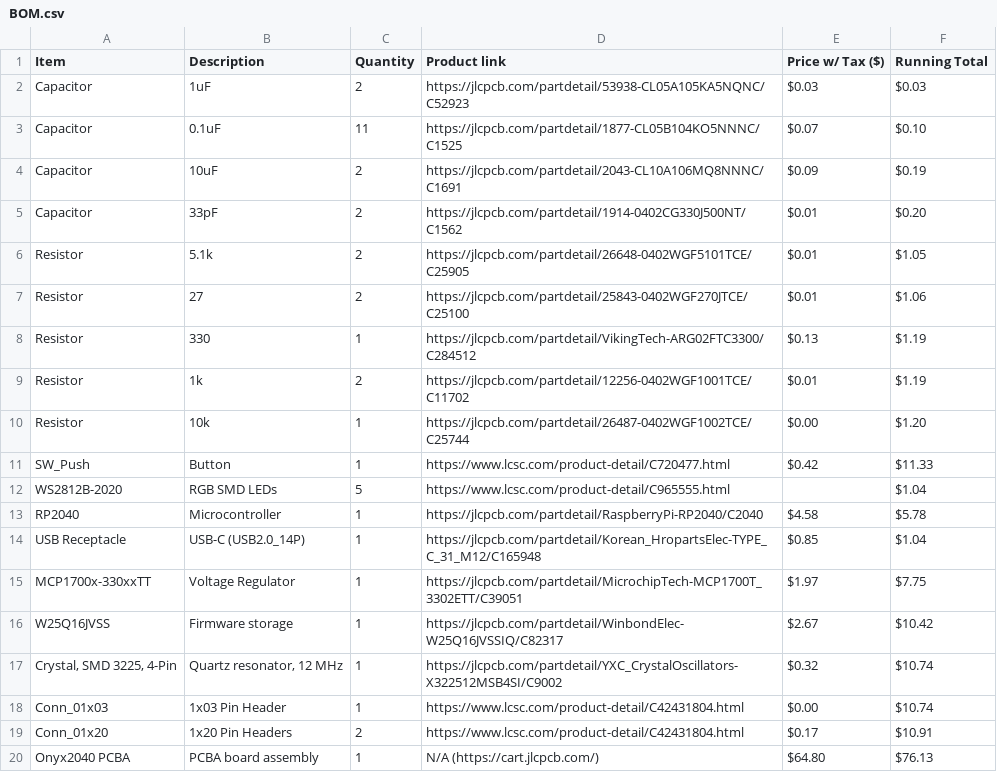
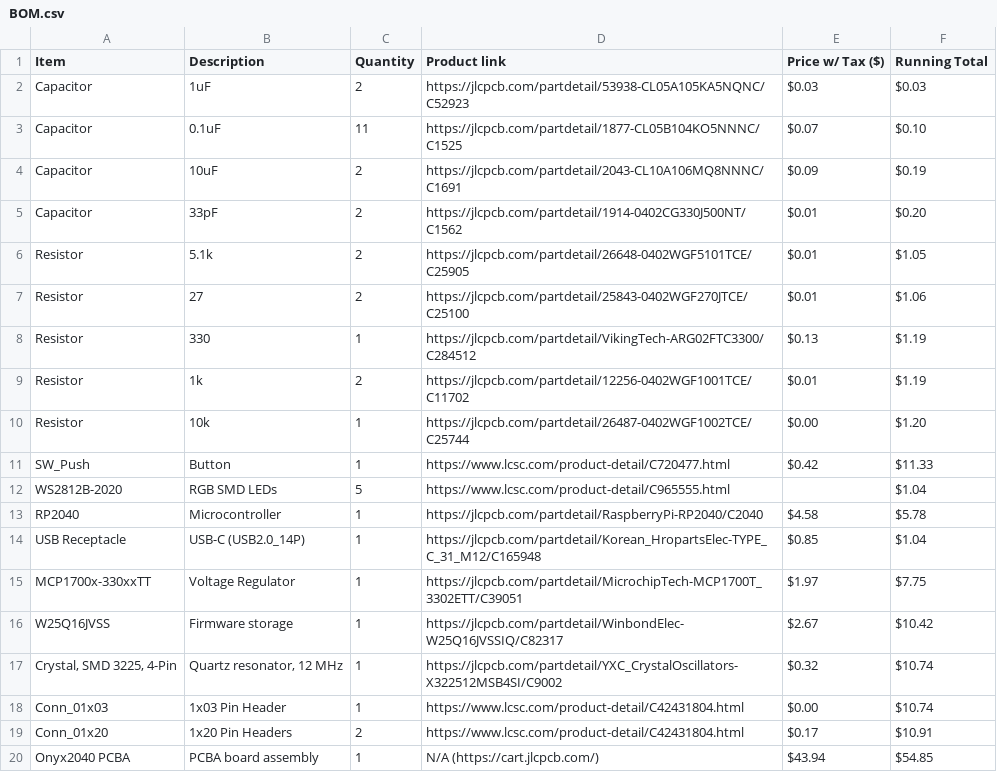
Before and after one commit to shreya-0718/onyx2040, a CSV file: BOM.csv, drawn as a sheet.

Commit message:
update bom

```diff
--- a/BOM.csv
+++ b/BOM.csv
@@ -19,2 +19,2 @@ Conn_01x03,1x03 Pin Header,1,https://www.lcsc.com/product-detail/C42431804.html,
 Conn_01x20,1x20 Pin Headers,2,https://www.lcsc.com/product-detail/C42431804.html,$0.17,$10.91
-Onyx2040 PCBA,PCBA board assembly ,1,N/A (https://cart.jlcpcb.com/),$64.80,$76.13
+Onyx2040 PCBA,PCBA board assembly ,1,N/A (https://cart.jlcpcb.com/),$43.94,$54.85
```
